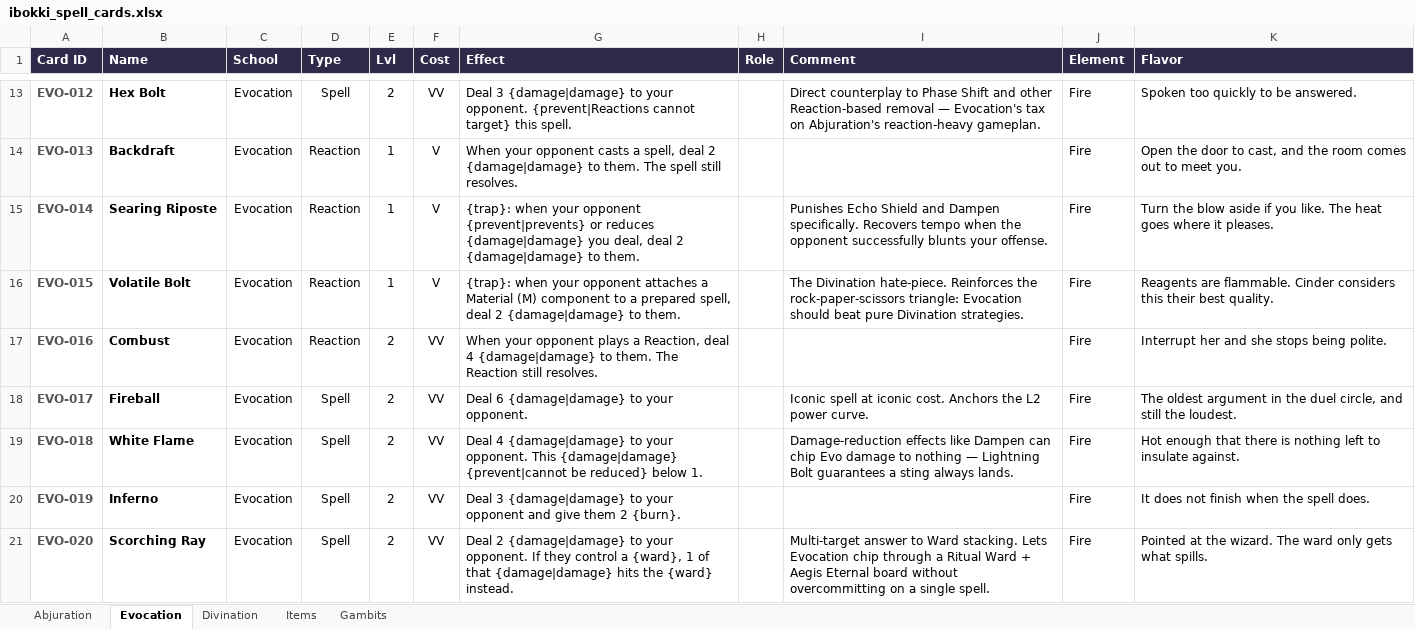
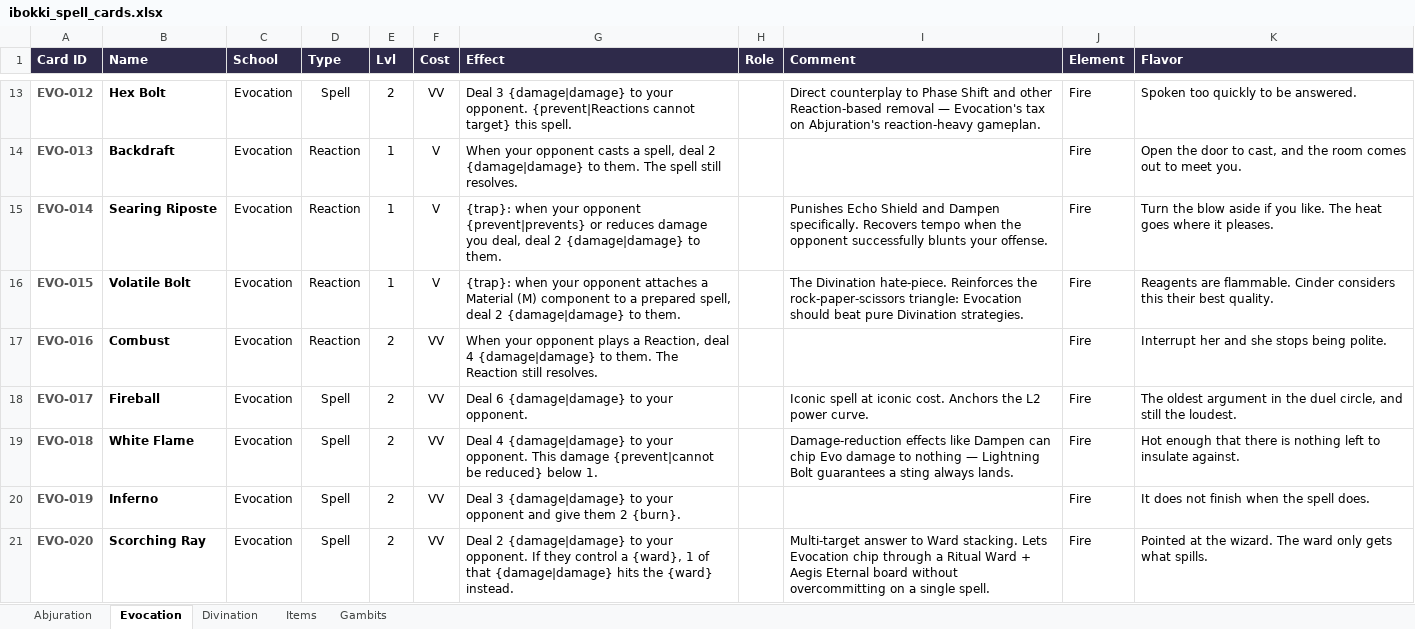
Before and after one commit to moviedatascience/ibokki, an Excel workbook: ibokki_spell_cards.xlsx, sheet Evocation, drawn as a sheet; only a part is shown, gaps mark what is left out; values as stored, in another font and other column widths than the file's, no borders; the diff covers the shown part only; the diff names each change by its address in the sheet, - before the commit and + after, or states it on an @@ line.

```diff
--- a/ibokki_spell_cards.xlsx (sheet Evocation)
+++ b/ibokki_spell_cards.xlsx (sheet Evocation)
-G15 (Effect): …or reduces {damage|damage} you deal,…
+G15 (Effect): …or reduces damage you deal,…
-G19 (Effect): …opponent. This {damage|damage} {prevent|cannot be…
+G19 (Effect): …opponent. This damage {prevent|cannot be…
```
Also changed, not shown: 3 edited cells elsewhere in this sheet, sheet Abjuration, sheet Gambits, sheet Divination, 3 other files.
